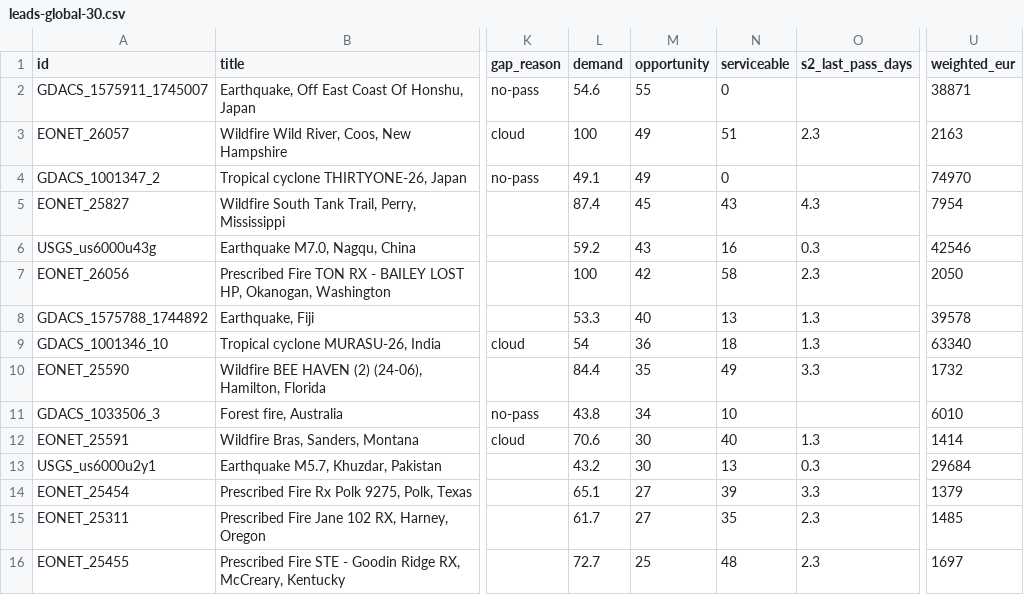
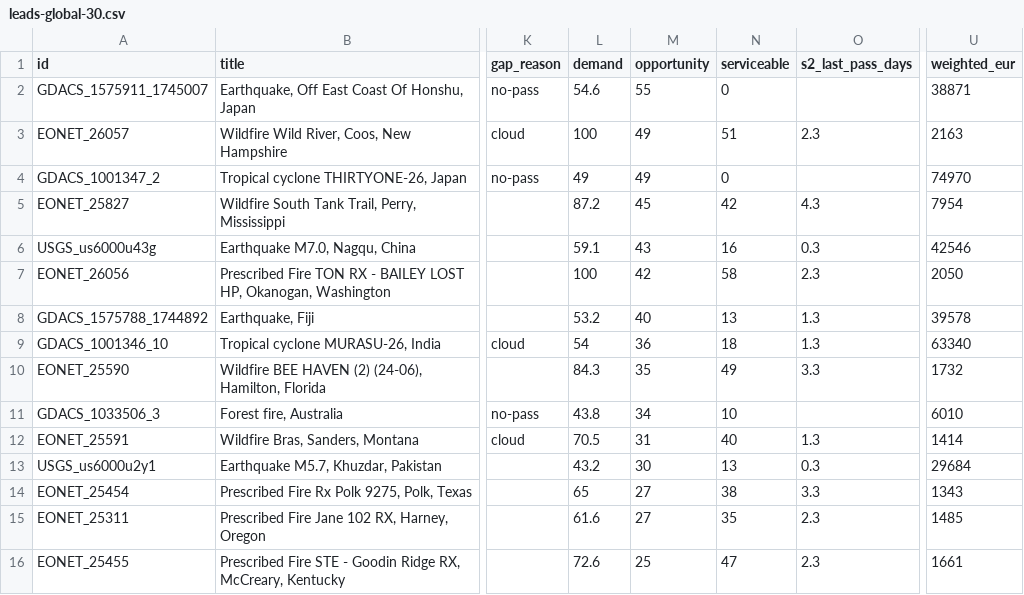
Before and after one commit to dchichorro/terrasignal, a CSV file: public/data/leads-global-30.csv, drawn as a sheet; only a part is shown, gaps mark what is left out; the diff covers the shown part only; the diff names each change by its address in the sheet, - before the commit and + after, or states it on an @@ line.

```diff
--- a/public/data/leads-global-30.csv
+++ b/public/data/leads-global-30.csv
-L4 (demand): 49.1
+L4 (demand): 49
-L5 (demand): 87.4
+L5 (demand): 87.2
-N5 (serviceable): 43
+N5 (serviceable): 42
-L6 (demand): 59.2
+L6 (demand): 59.1
-L8 (demand): 53.3
+L8 (demand): 53.2
-L10 (demand): 84.4
+L10 (demand): 84.3
-L12 (demand): 70.6
+L12 (demand): 70.5
-M12 (opportunity): 30
+M12 (opportunity): 31
-L14 (demand): 65.1
+L14 (demand): 65
-N14 (serviceable): 39
+N14 (serviceable): 38
-U14 (weighted_eur): 1379
+U14 (weighted_eur): 1343
-L15 (demand): 61.7
+L15 (demand): 61.6
-L16 (demand): 72.7
+L16 (demand): 72.6
-N16 (serviceable): 48
+N16 (serviceable): 47
-U16 (weighted_eur): 1697
+U16 (weighted_eur): 1661
```
Also changed, not shown: 2 added rows, 2 removed rows and 19 edited cells elsewhere in this file, public/data/leads-eu-30.csv, public/data/leads-eu-45.csv, 10 other files.
